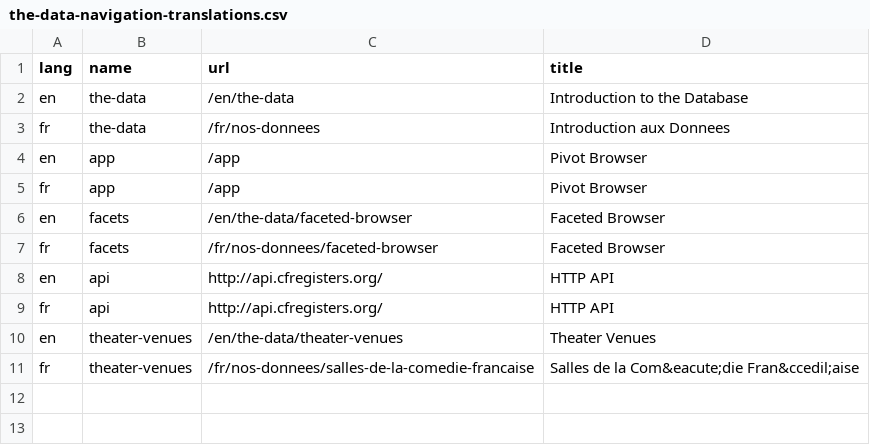
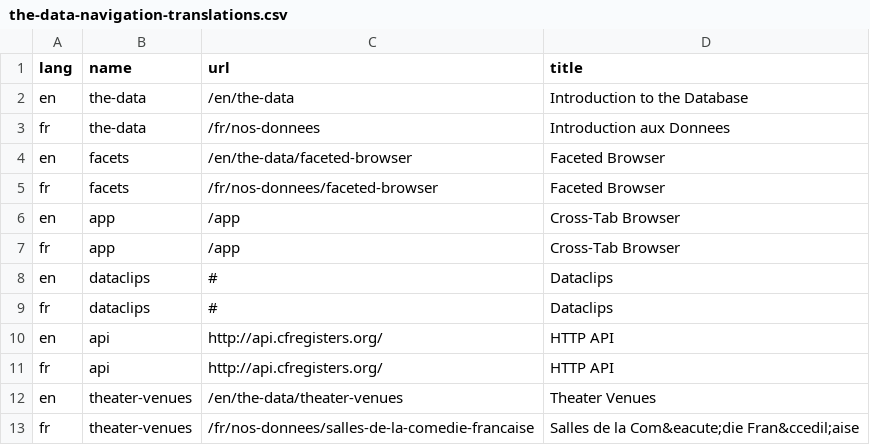
Before and after one commit to jsravel4/cfrp-website, a CSV file: _data/the-data-navigation-translations.csv, drawn as a sheet.

```diff
--- a/_data/the-data-navigation-translations.csv
+++ b/_data/the-data-navigation-translations.csv
@@ -3,6 +3,8 @@
 "fr","the-data","/fr/nos-donnees","Introduction aux Donnees"
-"en","app","/app","Pivot Browser"
-"fr","app","/app","Pivot Browser"
 "en","facets","/en/the-data/faceted-browser","Faceted Browser"
 "fr","facets","/fr/nos-donnees/faceted-browser","Faceted Browser"
+"en","app","/app","Cross-Tab Browser"
+"fr","app","/app","Cross-Tab Browser"
+"en","dataclips","#","Dataclips"
+"fr","dataclips","#","Dataclips"
 "en","api","http://api.cfregisters.org/","HTTP API"
```
Also changed, not shown: 2 other files.
